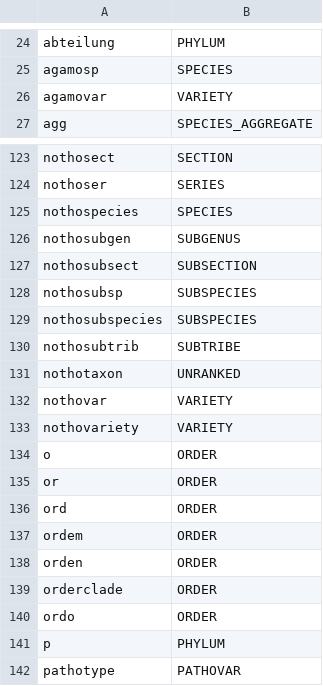
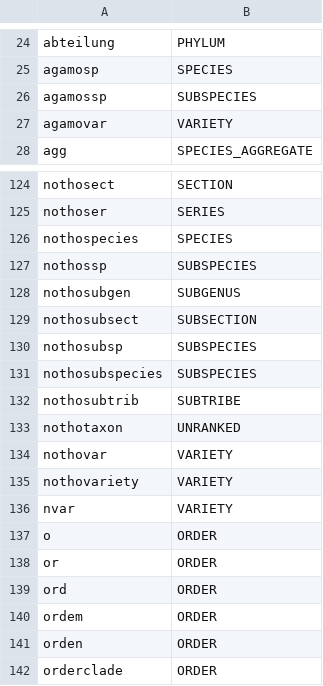
Before and after one commit to CatalogueOfLife/backend, a CSV file: parser/src/main/resources/parser/dicts/rank.csv, drawn as a sheet; only a part is shown, gaps mark what is left out; the shorter side is filled out with more unchanged rows.

Commit message:
Add 3 more verbatim rank markers. Fixes #931

```diff
--- a/parser/src/main/resources/parser/dicts/rank.csv
+++ b/parser/src/main/resources/parser/dicts/rank.csv
@@ -25,2 +25,3 @@ abteilung,PHYLUM
 agamosp,SPECIES
+agamossp,SUBSPECIES
 agamovar,VARIETY
@@ -125,2 +126,3 @@ nothoser,SERIES
 nothospecies,SPECIES
+nothossp,SUBSPECIES
 nothosubgen,SUBGENUS
@@ -133,2 +135,3 @@ nothovar,VARIETY
 nothovariety,VARIETY
+nvar,VARIETY
 o,ORDER
```
